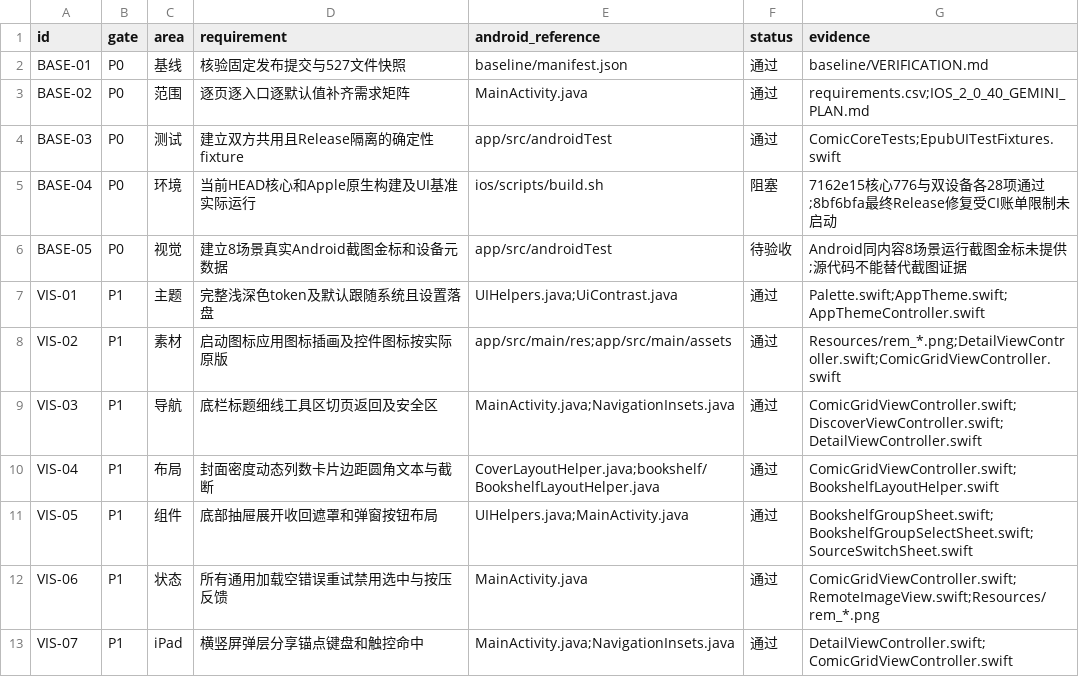
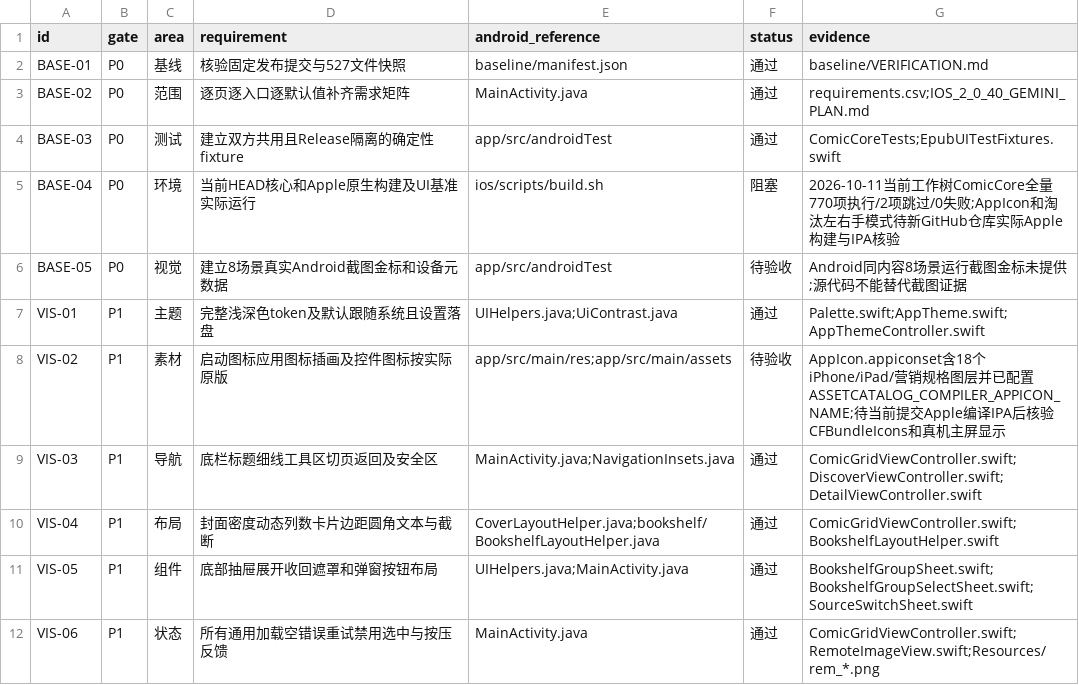
Before and after one commit to sermisellek2-spec/xx-comic-ios, a CSV file: docs/ios-parity-2.0.40/requirements.csv, drawn as a sheet; only a part is shown; the shorter side is filled out with more unchanged rows.

Commit message:
fix(ios): add app icon and retire handedness setting

```diff
--- a/docs/ios-parity-2.0.40/requirements.csv
+++ b/docs/ios-parity-2.0.40/requirements.csv
@@ -4,6 +4,6 @@ BASE-02,P0,范围,逐页逐入口逐默认值补齐需求矩阵,MainActivity.jav
 BASE-03,P0,测试,建立双方共用且Release隔离的确定性fixture,app/src/androidTest,通过,ComicCoreTests;EpubUITestFixtures.swift
-BASE-04,P0,环境,当前HEAD核心和Apple原生构建及UI基准实际运行,ios/scripts/build.sh,阻塞,7162e15核心776与双设备各28项通过;8bf6bfa最终Release修复受CI账单限制未启动
+BASE-04,P0,环境,当前HEAD核心和Apple原生构建及UI基准实际运行,ios/scripts/build.sh,阻塞,2026-10-11当前工作树ComicCore全量770项执行/2项跳过/0失败;AppIcon和淘汰左右手模式待新GitHub仓库实际Apple构建与IPA核验
 BASE-05,P0,视觉,建立8场景真实Android截图金标和设备元数据,app/src/androidTest,待验收,Android同内容8场景运行截图金标未提供;源代码不能替代截图证据
 VIS-01,P1,主题,完整浅深色token及默认跟随系统且设置落盘,UIHelpers.java;UiContrast.java,通过,Palette.swift;AppTheme.swift;AppThemeController.swift
-VIS-02,P1,素材,启动图标应用图标插画及控件图标按实际原版,app/src/main/res;app/src/main/assets,通过,Resources/rem_*.png;DetailViewController.swift;ComicGridViewController.swift
+VIS-02,P1,素材,启动图标应用图标插画及控件图标按实际原版,app/src/main/res;app/src/main/assets,待验收,AppIcon.appiconset含18个iPhone/iPad/营销规格图层并已配置ASSETCATALOG_COMPILER_APPICON_NAME;待当前提交Apple编译IPA后核验CFBundleIcons和真机主屏显示
 VIS-03,P1,导航,底栏标题细线工具区切页返回及安全区,MainActivity.java;NavigationInsets.java,通过,ComicGridViewController.swift;DiscoverViewController.swift;DetailViewController.swift
```
Also changed, not shown: 29 other files.
